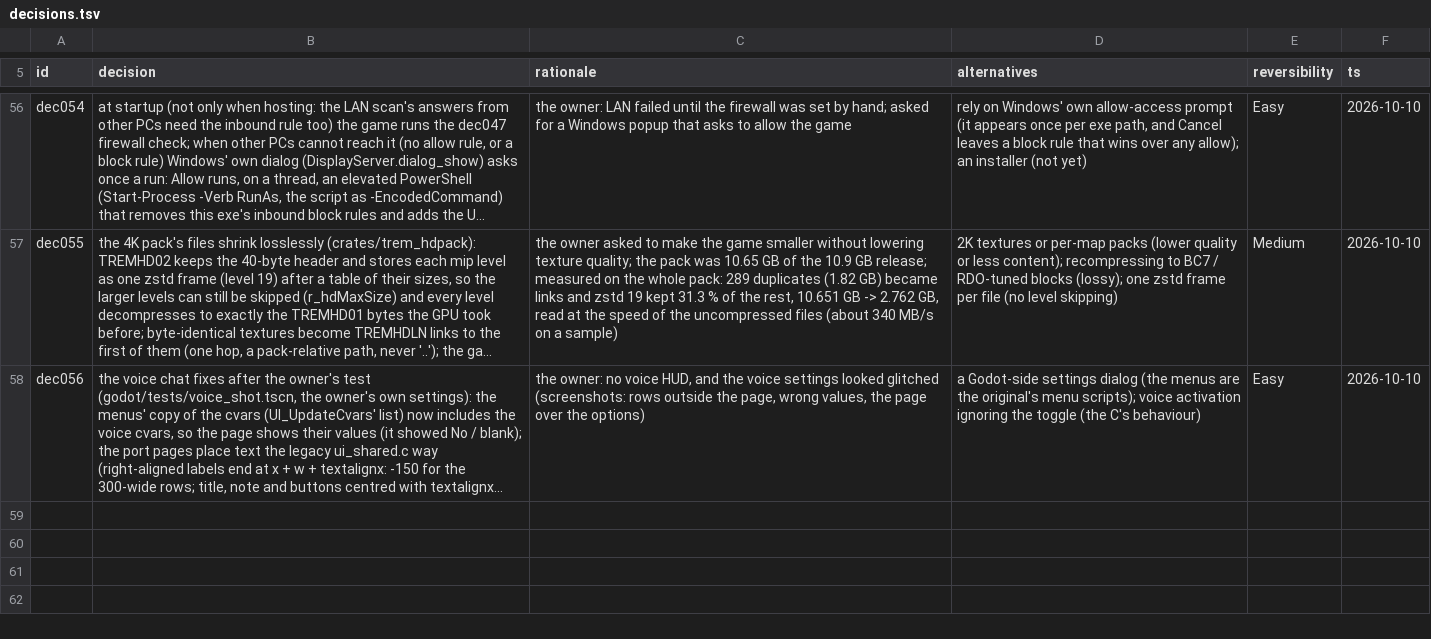
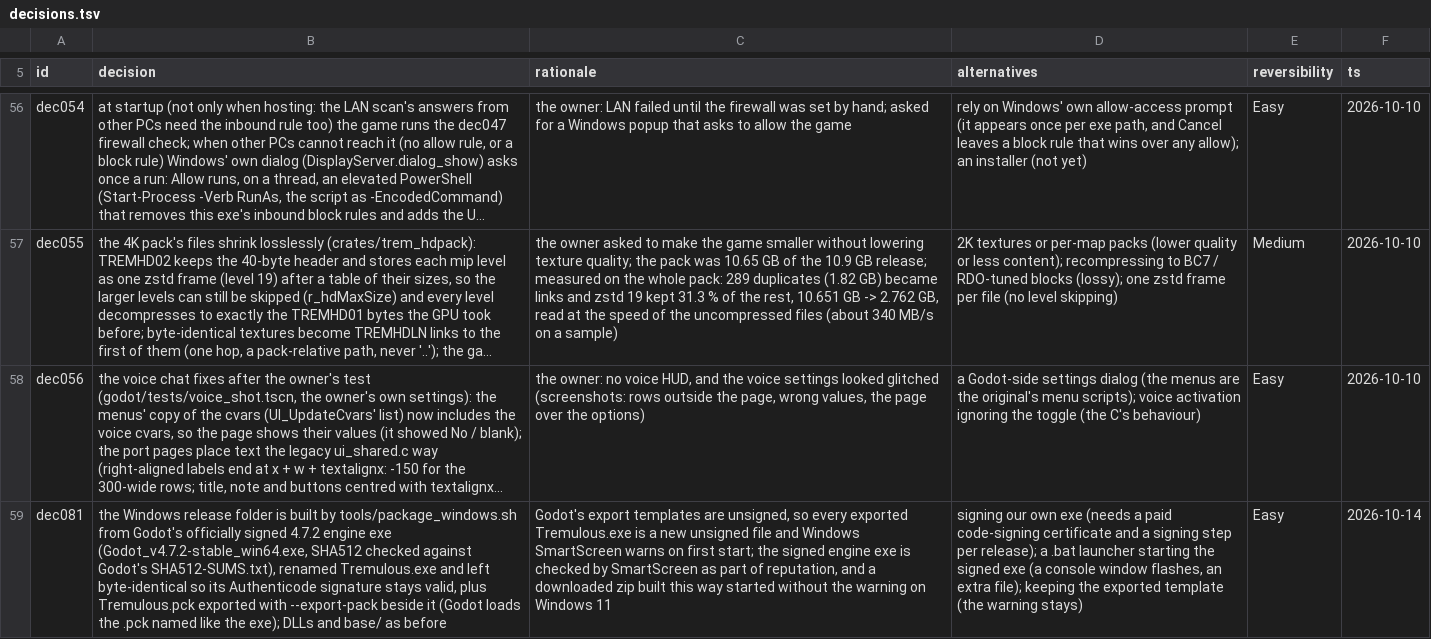
Before and after one commit to MeepingsCorner/Tremulous-Revamped, a TSV file: sheets/decisions.tsv, drawn as a sheet; only a part is shown, gaps mark what is left out; long unchanged cells end in …; the diff names each change by its address in the sheet, - before the commit and + after, or states it on an @@ line.

Commit message:
Windows release without the SmartScreen warning: signed Godot engine exe plus our .pck
Godot export templates are unsigned. tools/package_windows.sh builds the
release folder from the officially signed 4.7.2 engine exe (renamed
Tremulous.exe, SHA512 checked against SHA512-SUMS) and an exported
Tremulous.pck that Godot loads from beside the exe. It also writes the
README.txt (naming both source repos: this port and tremulous-legacy),
can ship sfx_hd/ and a given trem_godot.dll, and with --zip writes the
release zip plus its SHA256SUMS.txt line.

Co-Authored-By: Frontier AI

```diff
--- a/sheets/decisions.tsv
+++ b/sheets/decisions.tsv
+row 59: dec081 | the Windows release folder is built by tools/package_windows.sh from Godot's officially signed 4.7.2 engine exe (Godot_v4.7.2-stable_win64.exe, SHA512 checked against Godot's SHA512-SUMS.txt), renamed Tremulous.exe and left byte-identical so its Authenticode signature stays valid, plus Tremulous.pck exported with --export-pack beside it (Godot loads the .pck named like the exe); DLLs and base/ as before | Godot's export templates are unsigned, so every exported Tremulous.exe is a new unsigned file and Windows SmartScreen warns on first start; the signed engine exe is checked by SmartScreen as part of reputation, and a downloaded zip built this way started without the warning on Windows 11 | signing our own exe (needs a paid code-signing certificate and a signing step per release); a .bat launcher starting the signed exe (a console window flashes, an extra file); keeping the exported template (the warning stays) | Easy | 2026-10-14
```
Also changed, not shown: 3 other files.
